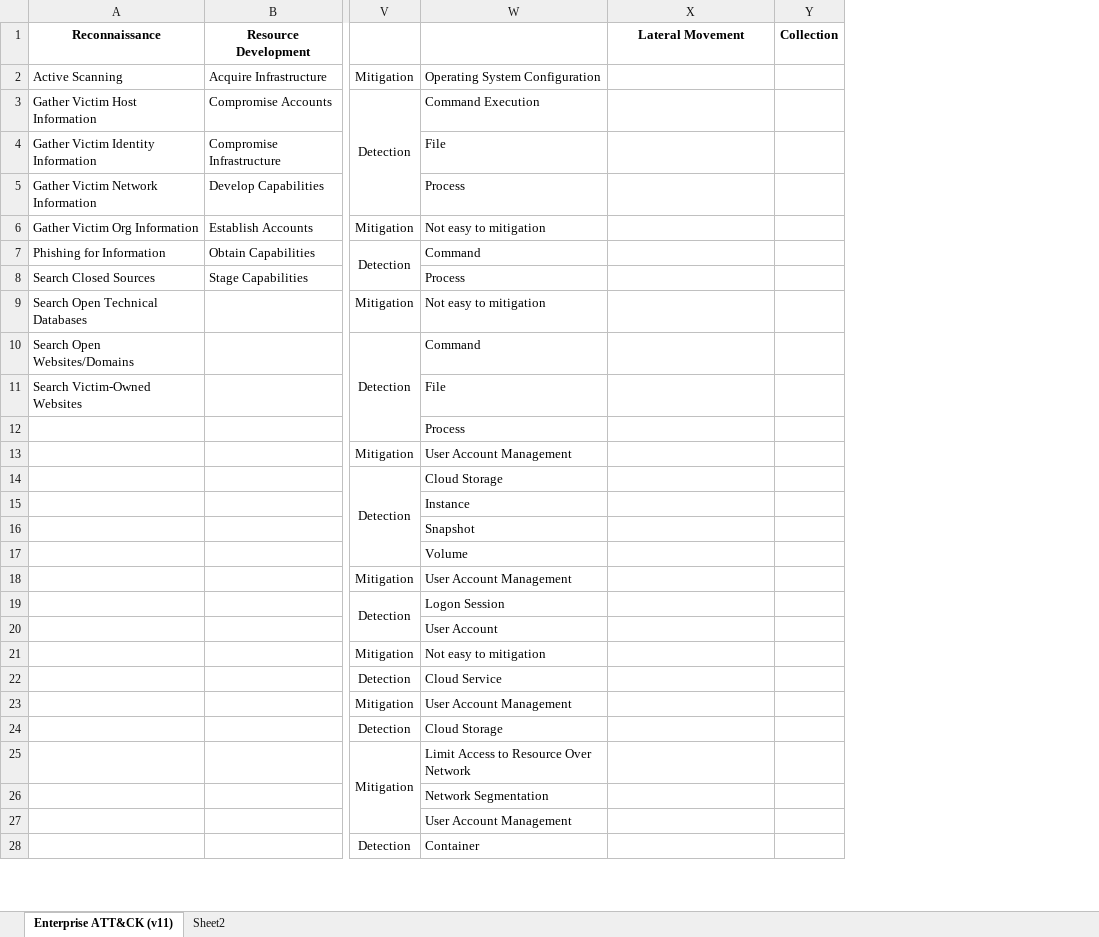
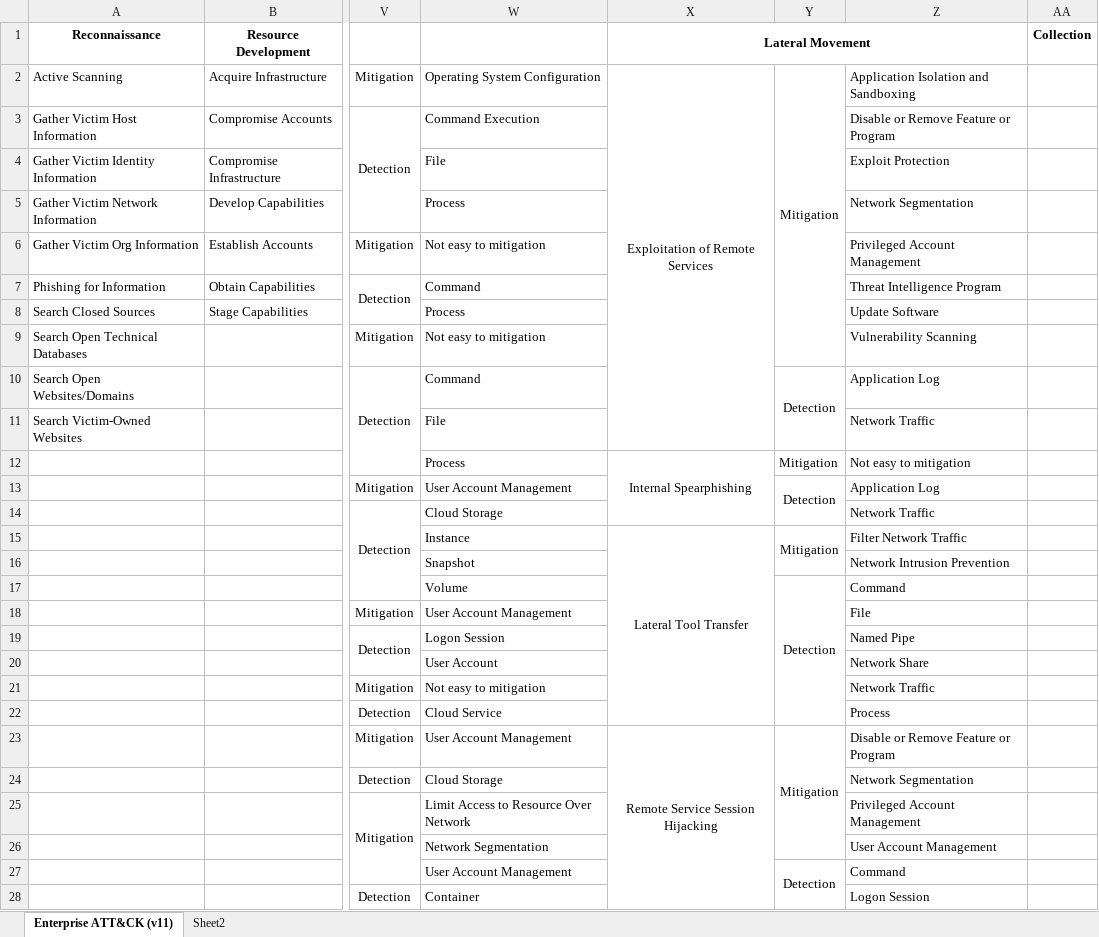
Before and after one commit to vichhika/Y4FinalReport, an Excel workbook: Cyber Threat Dictionary/Cyber Threat Dictionary Draft.xlsx, sheet Enterprise ATT&CK (v11), drawn as a sheet; only a part is shown, gaps mark what is left out; values as stored, in another font and other column widths than the file's, no borders; the diff covers the shown part only; the diff names each change by its address in the sheet, - before the commit and + after, or states it on an @@ line.

Commit message:
Add mitigation & detection on lateral movement stage

```diff
--- a/Cyber Threat Dictionary/Cyber Threat Dictionary Draft.xlsx (sheet Enterprise ATT&CK (v11))
+++ b/Cyber Threat Dictionary/Cyber Threat Dictionary Draft.xlsx (sheet Enterprise ATT&CK (v11))
+column Y, rows 2-27: Mitigation |  |  |  |  |  |  |  | Detection |  | Mitigation | Detection |  | Mitigation |  | Detection |  |  |  |  |  | Mitigation |  |  |  | Detection
+column Z, rows 2-28: Application Isolation and Sandboxing | Disable or Remove Feature or Program | Exploit Protection | Network Segmentation | Privileged Account Management | Threat Intelligence Program | Update Software | Vulnerability Scanning | Application Log | Network Traffic | Not easy to mitigation | Application Log | Network Traffic | Filter Network Traffic | Network Intrusion Prevention | Command | File | Named Pipe | Network Share | Network Traffic | Process | Disable or Remove Feature or Program | Network Segmentation | Privileged Account Management | User Account Management | Command | Logon Session
+X1:Z1 merged
-X2 (Lateral Movement): (empty)
+X2 (Lateral Movement): Exploitation of Remote Services
+X2:X11 merged
-X12 (Lateral Movement): (empty)
+X12 (Lateral Movement): Internal Spearphishing
+X12:X14 merged
-X15 (Lateral Movement): (empty)
+X15 (Lateral Movement): Lateral Tool Transfer
+X15:X22 merged
-X23 (Lateral Movement): (empty)
+X23 (Lateral Movement): Remote Service Session Hijacking
+X23:X30 merged
```
Also changed, not shown: 5 edited cells and merged cells elsewhere in this sheet, sheet Sheet2.
